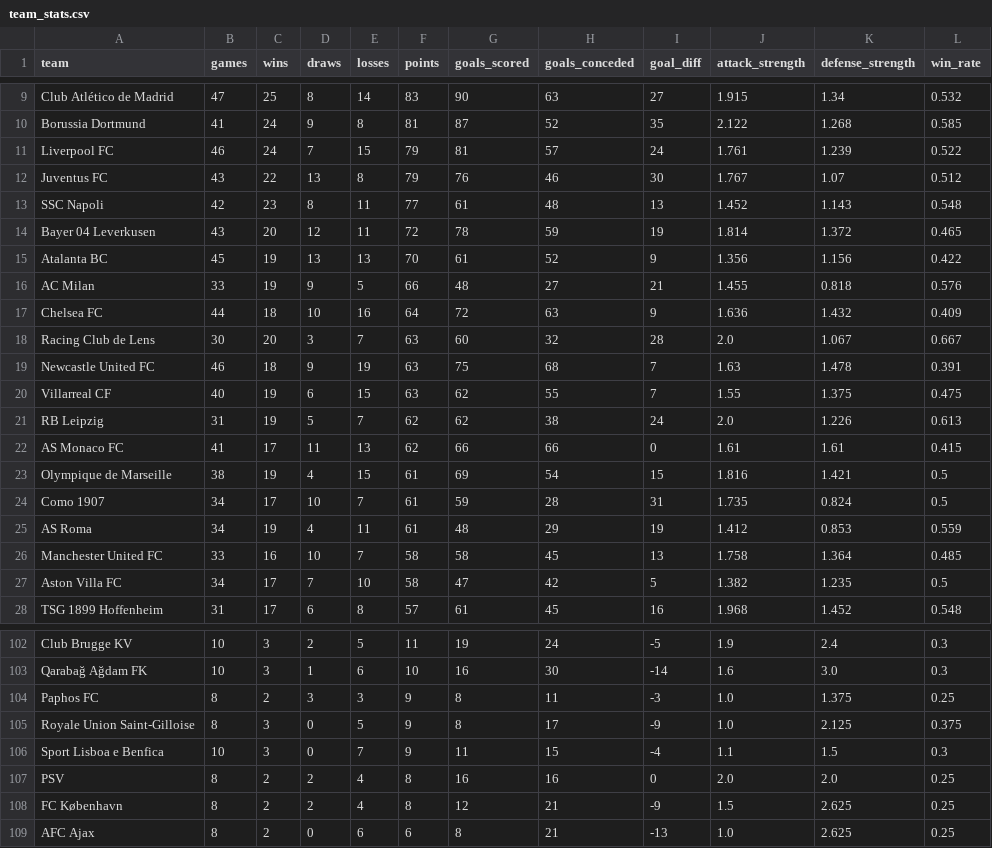
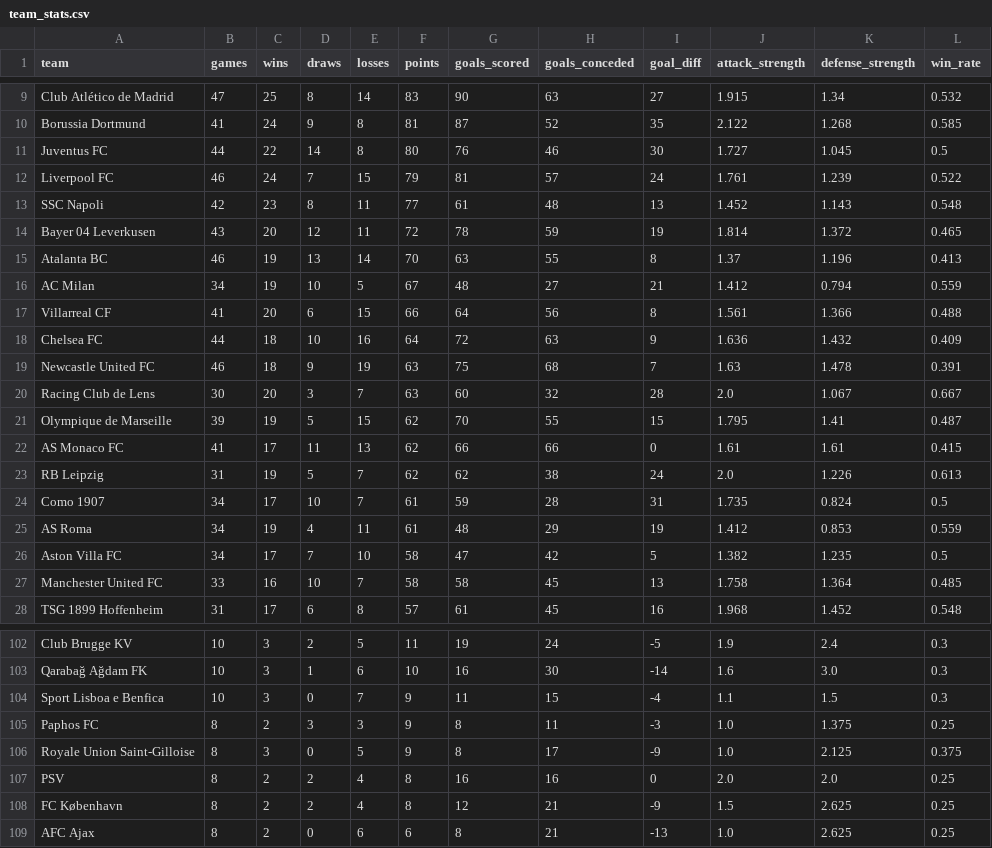
Before and after one commit to k1yuse/fotdata-api, a CSV file: fotdata_model/team_stats.csv, drawn as a sheet; only a part is shown, gaps mark what is left out; the diff covers the shown part only.

```diff
--- a/fotdata_model/team_stats.csv
+++ b/fotdata_model/team_stats.csv
@@ -10,19 +10,19 @@ Club Atlético de Madrid,47,25,8,14,83,90,63,27,1.915,1.34,0.532
 Borussia Dortmund,41,24,9,8,81,87,52,35,2.122,1.268,0.585
+Juventus FC,44,22,14,8,80,76,46,30,1.727,1.045,0.5
 Liverpool FC,46,24,7,15,79,81,57,24,1.761,1.239,0.522
-Juventus FC,43,22,13,8,79,76,46,30,1.767,1.07,0.512
 SSC Napoli,42,23,8,11,77,61,48,13,1.452,1.143,0.548
 Bayer 04 Leverkusen,43,20,12,11,72,78,59,19,1.814,1.372,0.465
-Atalanta BC,45,19,13,13,70,61,52,9,1.356,1.156,0.422
-AC Milan,33,19,9,5,66,48,27,21,1.455,0.818,0.576
+Atalanta BC,46,19,13,14,70,63,55,8,1.37,1.196,0.413
+AC Milan,34,19,10,5,67,48,27,21,1.412,0.794,0.559
+Villarreal CF,41,20,6,15,66,64,56,8,1.561,1.366,0.488
 Chelsea FC,44,18,10,16,64,72,63,9,1.636,1.432,0.409
+Newcastle United FC,46,18,9,19,63,75,68,7,1.63,1.478,0.391
 Racing Club de Lens,30,20,3,7,63,60,32,28,2.0,1.067,0.667
-Newcastle United FC,46,18,9,19,63,75,68,7,1.63,1.478,0.391
-Villarreal CF,40,19,6,15,63,62,55,7,1.55,1.375,0.475
+Olympique de Marseille,39,19,5,15,62,70,55,15,1.795,1.41,0.487
+AS Monaco FC,41,17,11,13,62,66,66,0,1.61,1.61,0.415
 RB Leipzig,31,19,5,7,62,62,38,24,2.0,1.226,0.613
-AS Monaco FC,41,17,11,13,62,66,66,0,1.61,1.61,0.415
-Olympique de Marseille,38,19,4,15,61,69,54,15,1.816,1.421,0.5
 Como 1907,34,17,10,7,61,59,28,31,1.735,0.824,0.5
 AS Roma,34,19,4,11,61,48,29,19,1.412,0.853,0.559
+Aston Villa FC,34,17,7,10,58,47,42,5,1.382,1.235,0.5
 Manchester United FC,33,16,10,7,58,58,45,13,1.758,1.364,0.485
-Aston Villa FC,34,17,7,10,58,47,42,5,1.382,1.235,0.5
 TSG 1899 Hoffenheim,31,17,6,8,57,61,45,16,1.968,1.452,0.548
@@ -103,5 +103,5 @@ Club Brugge KV,10,3,2,5,11,19,24,-5,1.9,2.4,0.3
 Qarabağ Ağdam FK,10,3,1,6,10,16,30,-14,1.6,3.0,0.3
+Sport Lisboa e Benfica,10,3,0,7,9,11,15,-4,1.1,1.5,0.3
 Paphos FC,8,2,3,3,9,8,11,-3,1.0,1.375,0.25
 Royale Union Saint-Gilloise,8,3,0,5,9,8,17,-9,1.0,2.125,0.375
-Sport Lisboa e Benfica,10,3,0,7,9,11,15,-4,1.1,1.5,0.3
 PSV,8,2,2,4,8,16,16,0,2.0,2.0,0.25
```
Also changed, not shown: 2 added rows, 2 removed rows, 14 moved rows and 8 edited cells elsewhere in this file, fotdata_model/all_matches.csv, 4 other files.
